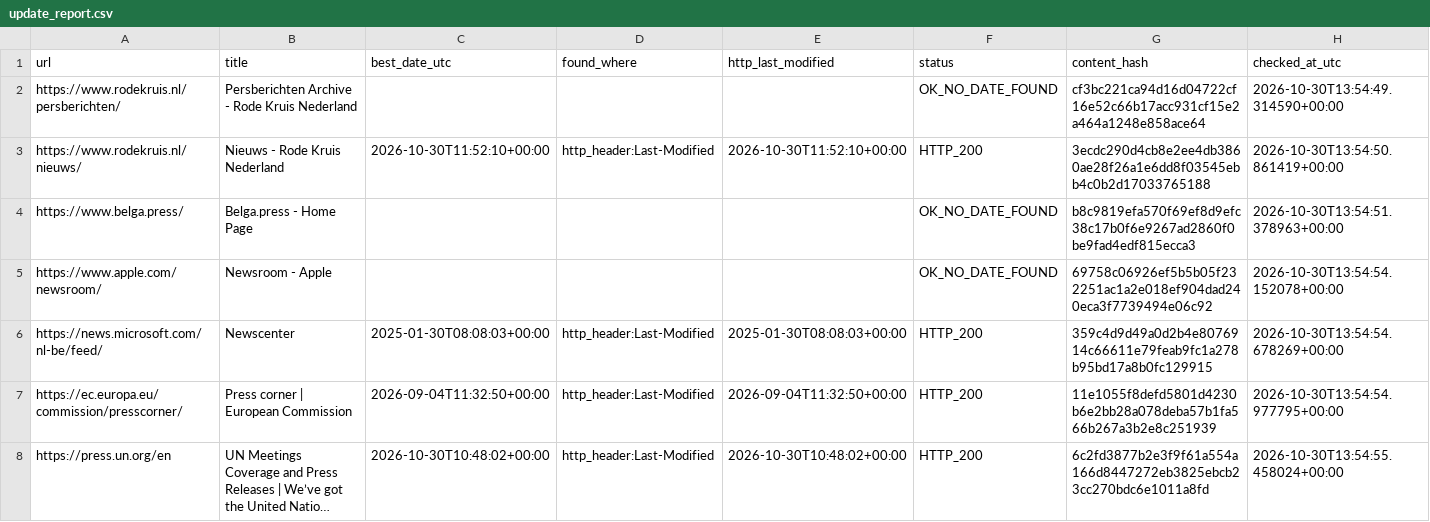
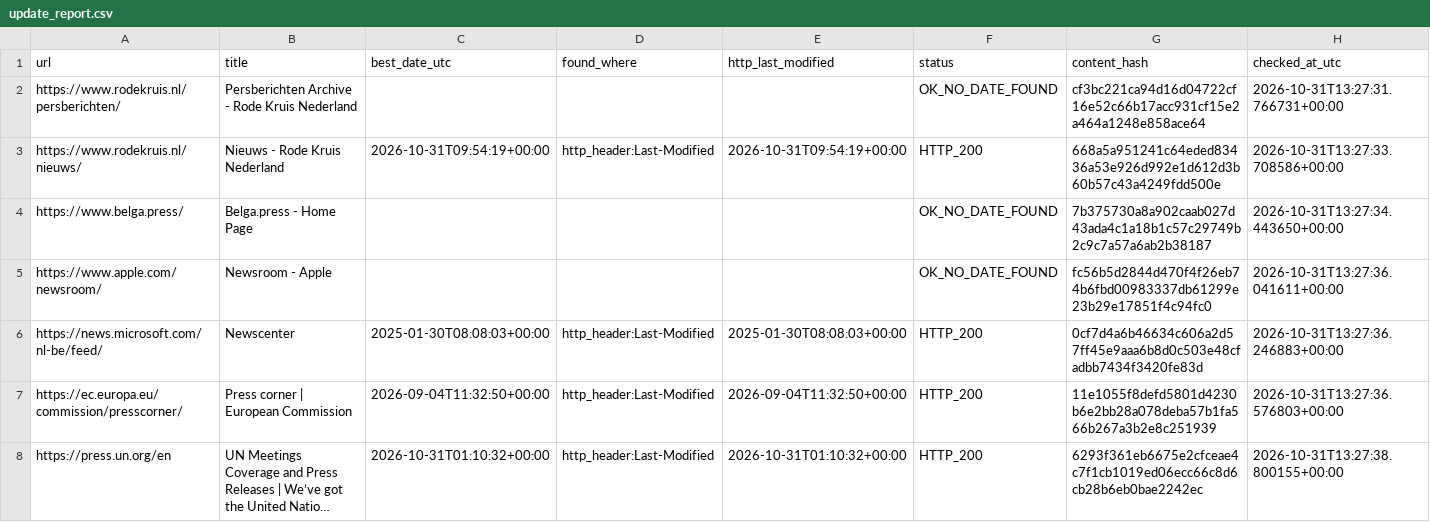
Before and after one commit to yonike2005-cell/Update-checker, a CSV file: output/update_report.csv, drawn as a sheet; only a part is shown; long unchanged cells end in …; the diff covers the shown part only; the diff names each change by its address in the sheet, - before the commit and + after, or states it on an @@ line.

```diff
--- a/output/update_report.csv
+++ b/output/update_report.csv
-H2 (checked_at_utc): 2026-10-30T13:54:49.314590+00:00
+H2 (checked_at_utc): 2026-10-31T13:27:31.766731+00:00
-C3 (best_date_utc): 2026-10-30T11:52:10+00:00
+C3 (best_date_utc): 2026-10-31T09:54:19+00:00
-E3 (http_last_modified): 2026-10-30T11:52:10+00:00
+E3 (http_last_modified): 2026-10-31T09:54:19+00:00
-G3 (content_hash): 3ecdc290d4cb8e2ee4db3860ae28f26a1e6dd8f03545ebb4c0b2d17033765188
+G3 (content_hash): 668a5a951241c64eded83436a53e926d992e1d612d3b60b57c43a4249fdd500e
-H3 (checked_at_utc): 2026-10-30T13:54:50.861419+00:00
+H3 (checked_at_utc): 2026-10-31T13:27:33.708586+00:00
-G4 (content_hash): b8c9819efa570f69ef8d9efc38c17b0f6e9267ad2860f0be9fad4edf815ecca3
+G4 (content_hash): 7b375730a8a902caab027d43ada4c1a18b1c57c29749b2c9c7a57a6ab2b38187
-H4 (checked_at_utc): 2026-10-30T13:54:51.378963+00:00
+H4 (checked_at_utc): 2026-10-31T13:27:34.443650+00:00
-G5 (content_hash): 69758c06926ef5b5b05f232251ac1a2e018ef904dad240eca3f7739494e06c92
+G5 (content_hash): fc56b5d2844d470f4f26eb74b6fbd00983337db61299e23b29e17851f4c94fc0
-H5 (checked_at_utc): 2026-10-30T13:54:54.152078+00:00
+H5 (checked_at_utc): 2026-10-31T13:27:36.041611+00:00
-G6 (content_hash): 359c4d9d49a0d2b4e8076914c66611e79feab9fc1a278b95bd17a8b0fc129915
+G6 (content_hash): 0cf7d4a6b46634c606a2d57ff45e9aaa6b8d0c503e48cfadbb7434f3420fe83d
-H6 (checked_at_utc): 2026-10-30T13:54:54.678269+00:00
+H6 (checked_at_utc): 2026-10-31T13:27:36.246883+00:00
-H7 (checked_at_utc): 2026-10-30T13:54:54.977795+00:00
+H7 (checked_at_utc): 2026-10-31T13:27:36.576803+00:00
-C8 (best_date_utc): 2026-10-30T10:48:02+00:00
+C8 (best_date_utc): 2026-10-31T01:10:32+00:00
-E8 (http_last_modified): 2026-10-30T10:48:02+00:00
+E8 (http_last_modified): 2026-10-31T01:10:32+00:00
-G8 (content_hash): 6c2fd3877b2e3f9f61a554a166d8447272eb3825ebcb23cc270bdc6e1011a8fd
+G8 (content_hash): 6293f361eb6675e2cfceae4c7f1cb1019ed06ecc66c8d6cb28b6eb0bae2242ec
-H8 (checked_at_utc): 2026-10-30T13:54:55.458024+00:00
+H8 (checked_at_utc): 2026-10-31T13:27:38.800155+00:00
```
Also changed, not shown: 18 edited cells elsewhere in this file.
